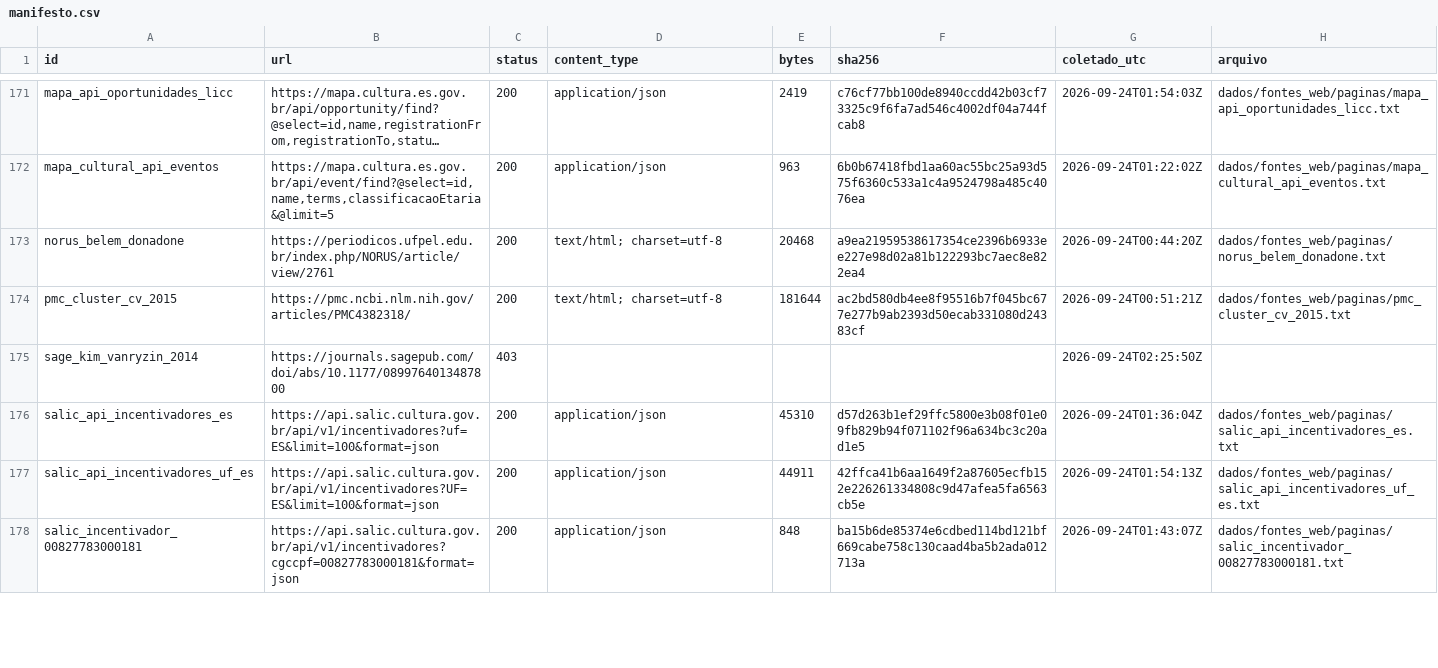
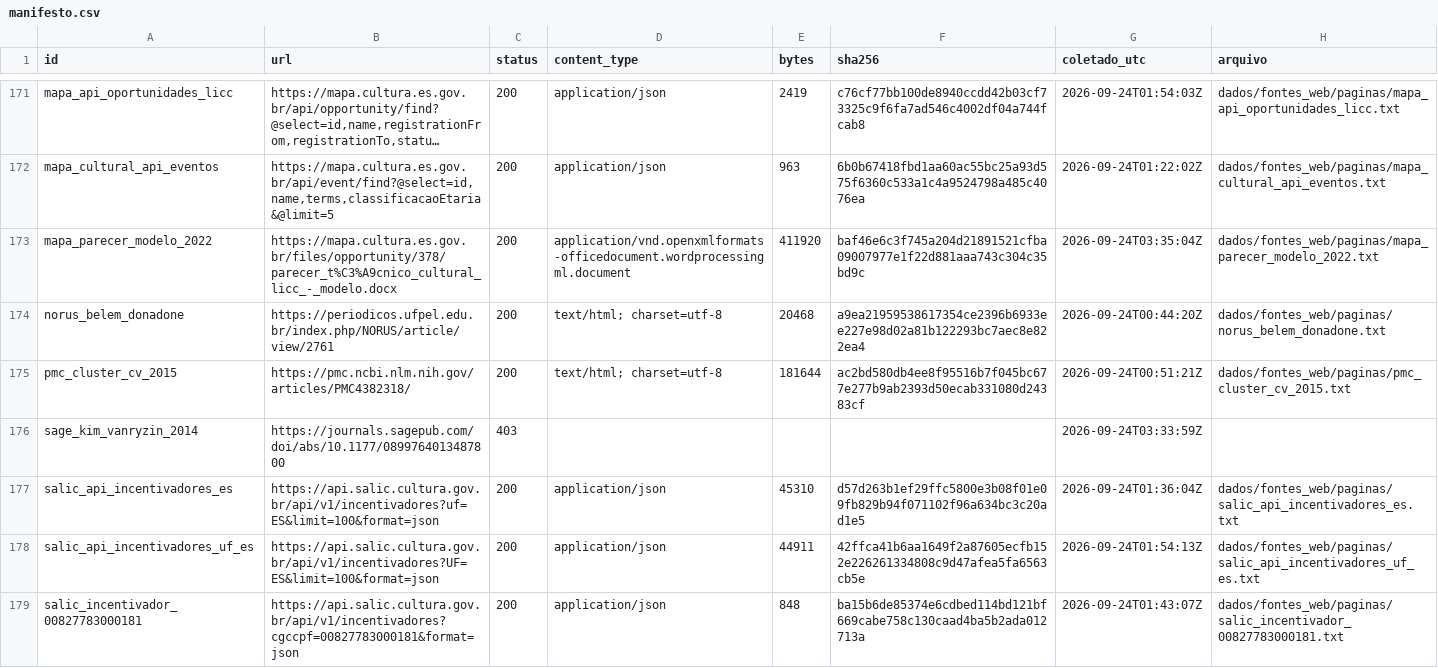
Before and after one commit to fcarva/aval-pol, a CSV file: dados/fontes_web/manifesto.csv, drawn as a sheet; only a part is shown, gaps mark what is left out; long unchanged cells end in …; addresses are those after the commit; the diff covers the shown part only; the diff names each change by its address in the sheet, - before the commit and + after, or states it on an @@ line.

```diff
--- a/dados/fontes_web/manifesto.csv
+++ b/dados/fontes_web/manifesto.csv
+row 173: mapa_parecer_modelo_2022 | https://mapa.cultura.es.gov.br/files/opportunity/378/parecer_t%C3%A9cnico_cultural_licc_-_modelo.docx | 200 | application/vnd.openxmlformats-officedocument.wordprocessingml.document | 411920 | baf46e6c3f745a204d21891521cfba09007977e1f22d881aaa743c304c35bd9c | 2026-09-24T03:35:04Z | dados/fontes_web/paginas/mapa_parecer_modelo_2022.txt
-G176 (coletado_utc): 2026-09-24T02:25:50Z
+G176 (coletado_utc): 2026-09-24T03:33:59Z
```
Also changed, not shown: 2 added rows and 79 edited cells elsewhere in this file, 3 other files.
